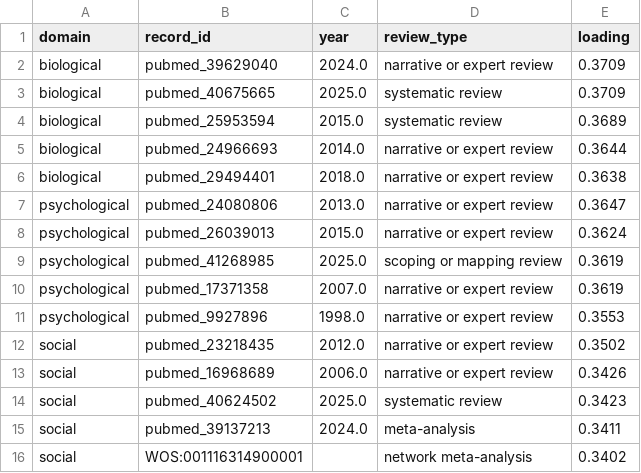
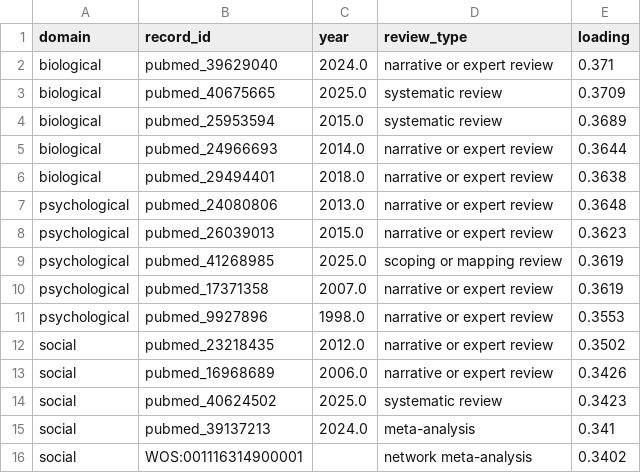
Before and after one commit to stvsever/SystematicReview_on_BioPsychoSocialModel_in_ChronicPainResearch, a CSV file: paper/assets/tables/semantic_top_records.csv, drawn as a sheet.

```diff
--- a/paper/assets/tables/semantic_top_records.csv
+++ b/paper/assets/tables/semantic_top_records.csv
@@ -1,3 +1,3 @@
 domain,record_id,year,review_type,loading
-biological,pubmed_39629040,2024.0,narrative or expert review,0.3709
+biological,pubmed_39629040,2024.0,narrative or expert review,0.371
 biological,pubmed_40675665,2025.0,systematic review,0.3709
@@ -6,4 +6,4 @@ biological,pubmed_24966693,2014.0,narrative or expert review,0.3644
 biological,pubmed_29494401,2018.0,narrative or expert review,0.3638
-psychological,pubmed_24080806,2013.0,narrative or expert review,0.3647
-psychological,pubmed_26039013,2015.0,narrative or expert review,0.3624
+psychological,pubmed_24080806,2013.0,narrative or expert review,0.3648
+psychological,pubmed_26039013,2015.0,narrative or expert review,0.3623
 psychological,pubmed_41268985,2025.0,scoping or mapping review,0.3619
@@ -14,3 +14,3 @@ social,pubmed_16968689,2006.0,narrative or expert review,0.3426
 social,pubmed_40624502,2025.0,systematic review,0.3423
-social,pubmed_39137213,2024.0,meta-analysis,0.3411
+social,pubmed_39137213,2024.0,meta-analysis,0.341
 social,WOS:001116314900001,,network meta-analysis,0.3402
```
Also changed, not shown: paper/assets/tables/semantic_embedding_landscape_coordinates.csv, paper/assets/tables/semantic_embedding_landscape_coordinates_standalone.csv, 22 other files.
